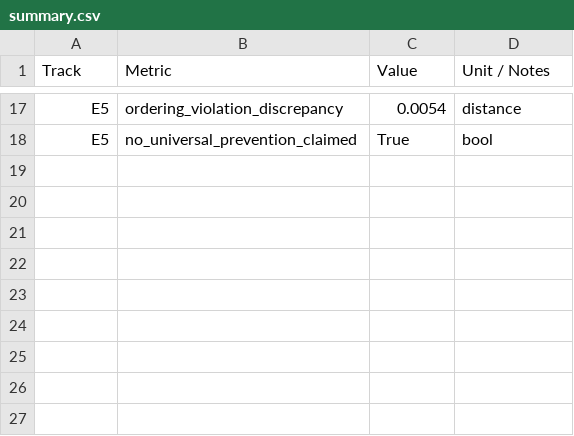
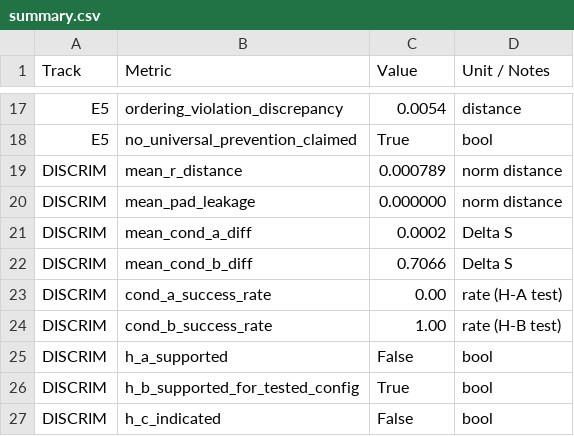
Before and after one commit to Lunafiah/Lucia, a CSV file: evaluation_artifacts/phase25/summary.csv, drawn as a sheet; only a part is shown, gaps mark what is left out; the diff names each change by its address in the sheet, - before the commit and + after, or states it on an @@ line.

Commit message:
test(p25): implement and validate EXP-P25-DISCRIM evaluation harness

```diff
--- a/evaluation_artifacts/phase25/summary.csv
+++ b/evaluation_artifacts/phase25/summary.csv
+row 19: DISCRIM | mean_r_distance | 0.000789 | norm distance
+row 20: DISCRIM | mean_pad_leakage | 0.000000 | norm distance
+row 21: DISCRIM | mean_cond_a_diff | 0.0002 | Delta S
+row 22: DISCRIM | mean_cond_b_diff | 0.7066 | Delta S
+row 23: DISCRIM | cond_a_success_rate | 0.00 | rate (H-A test)
+row 24: DISCRIM | cond_b_success_rate | 1.00 | rate (H-B test)
+row 25: DISCRIM | h_a_supported | False | bool
+row 26: DISCRIM | h_b_supported_for_tested_config | True | bool
+row 27: DISCRIM | h_c_indicated | False | bool
```
Also changed, not shown: 5 other files.
